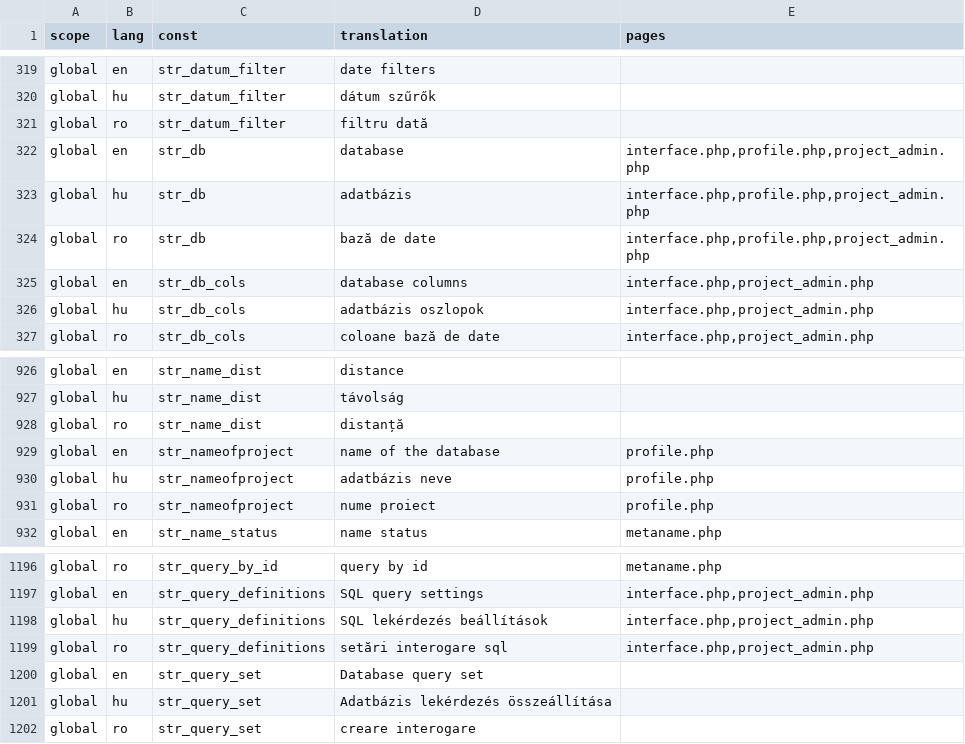
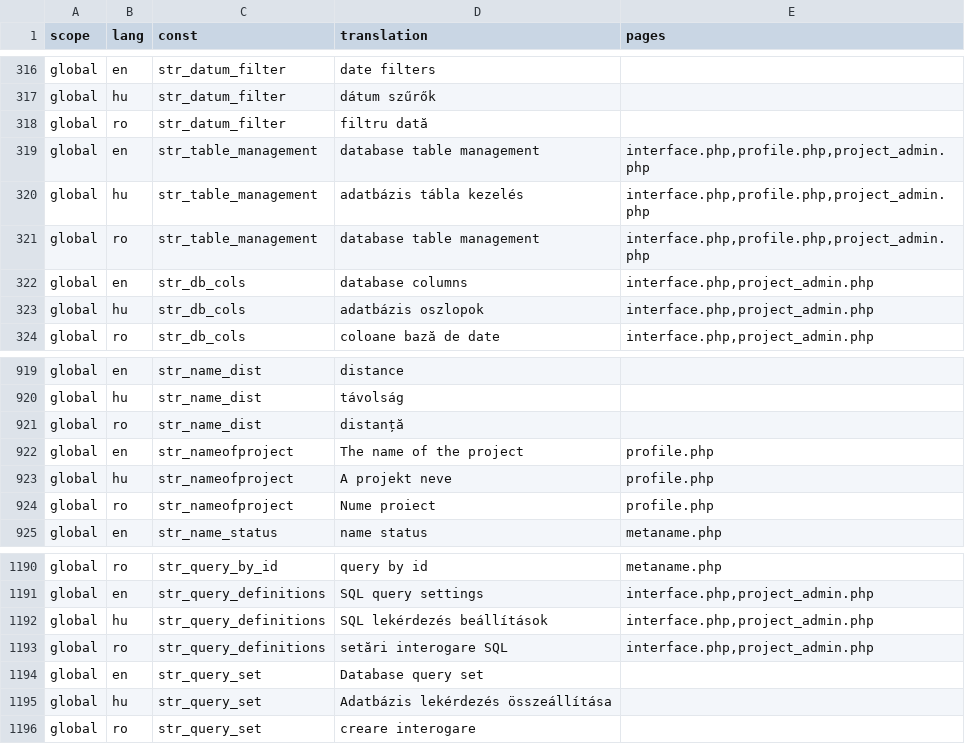
Before and after one commit to OpenBioMaps/translations, a CSV file: global_project_translations.csv, drawn as a sheet; only a part is shown, gaps mark what is left out; the diff covers the shown part only.

Commit message:
Update global_project_translations.csv

```diff
--- a/global_project_translations.csv
+++ b/global_project_translations.csv
@@ -321,5 +318,5 @@
 "global","ro","str_datum_filter","filtru dată",
-"global","en","str_db","database","interface.php,profile.php,project_admin.php"
-"global","hu","str_db","adatbázis","interface.php,profile.php,project_admin.php"
-"global","ro","str_db","bază de date","interface.php,profile.php,project_admin.php"
+"global","en","str_table_management","database table management","interface.php,profile.php,project_admin.php"
+"global","hu","str_table_management","adatbázis tábla kezelés","interface.php,profile.php,project_admin.php"
+"global","ro","str_table_management","database table management","interface.php,profile.php,project_admin.php"
 "global","en","str_db_cols","database columns","interface.php,project_admin.php"
@@ -928,5 +921,5 @@
 "global","ro","str_name_dist","distanță",
-"global","en","str_nameofproject","name of the database","profile.php"
-"global","hu","str_nameofproject","adatbázis neve","profile.php"
-"global","ro","str_nameofproject","nume proiect","profile.php"
+"global","en","str_nameofproject","The name of the project","profile.php"
+"global","hu","str_nameofproject","A projekt neve","profile.php"
+"global","ro","str_nameofproject","Nume proiect","profile.php"
 "global","en","str_name_status","name status","metaname.php"
@@ -1198,3 +1192,3 @@
 "global","hu","str_query_definitions","SQL lekérdezés beállítások","interface.php,project_admin.php"
-"global","ro","str_query_definitions","setări interogare sql","interface.php,project_admin.php"
+"global","ro","str_query_definitions","setări interogare SQL","interface.php,project_admin.php"
 "global","en","str_query_set","Database query set",
```
Also changed, not shown: 7 added rows, 7 removed rows and 3 edited cells elsewhere in this file.
